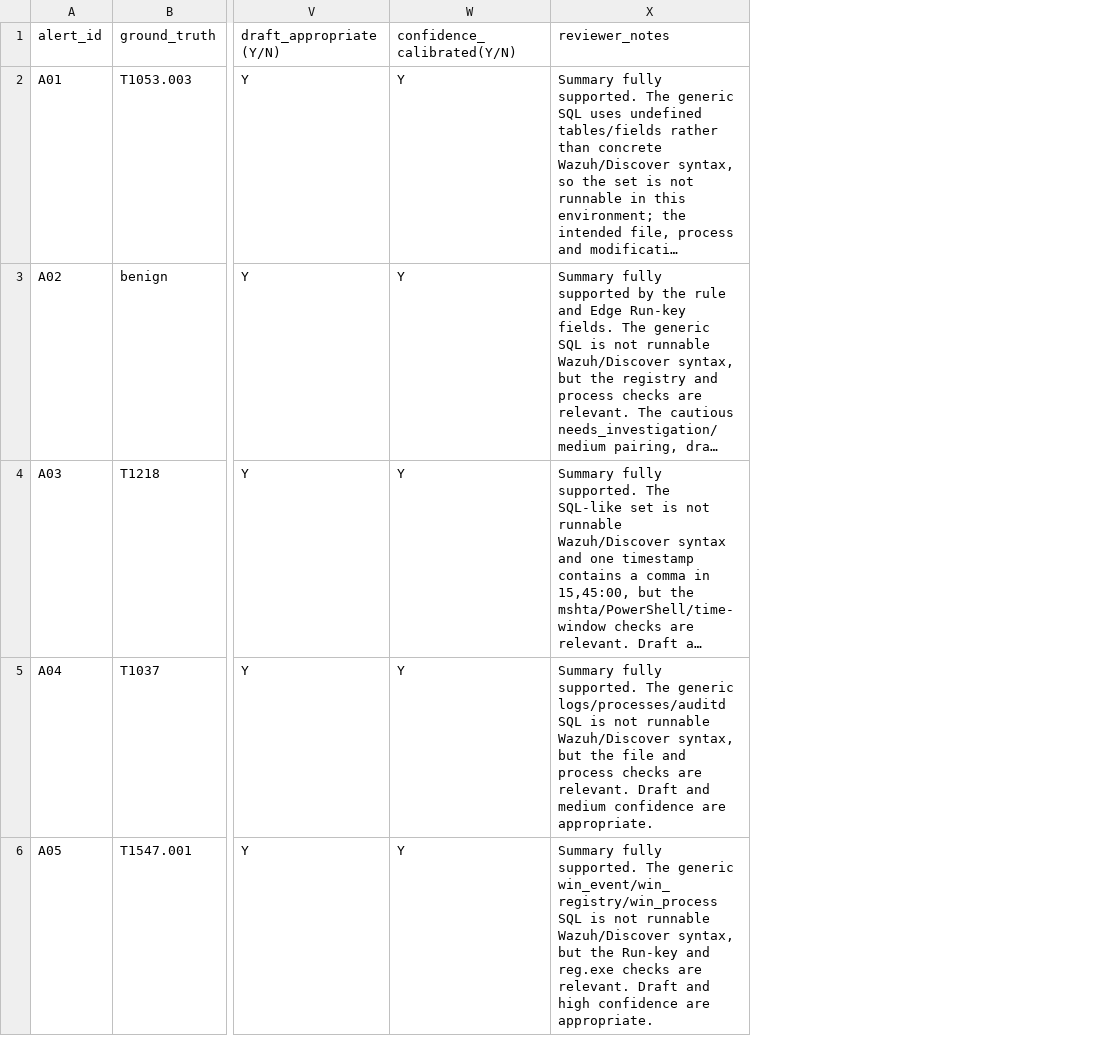
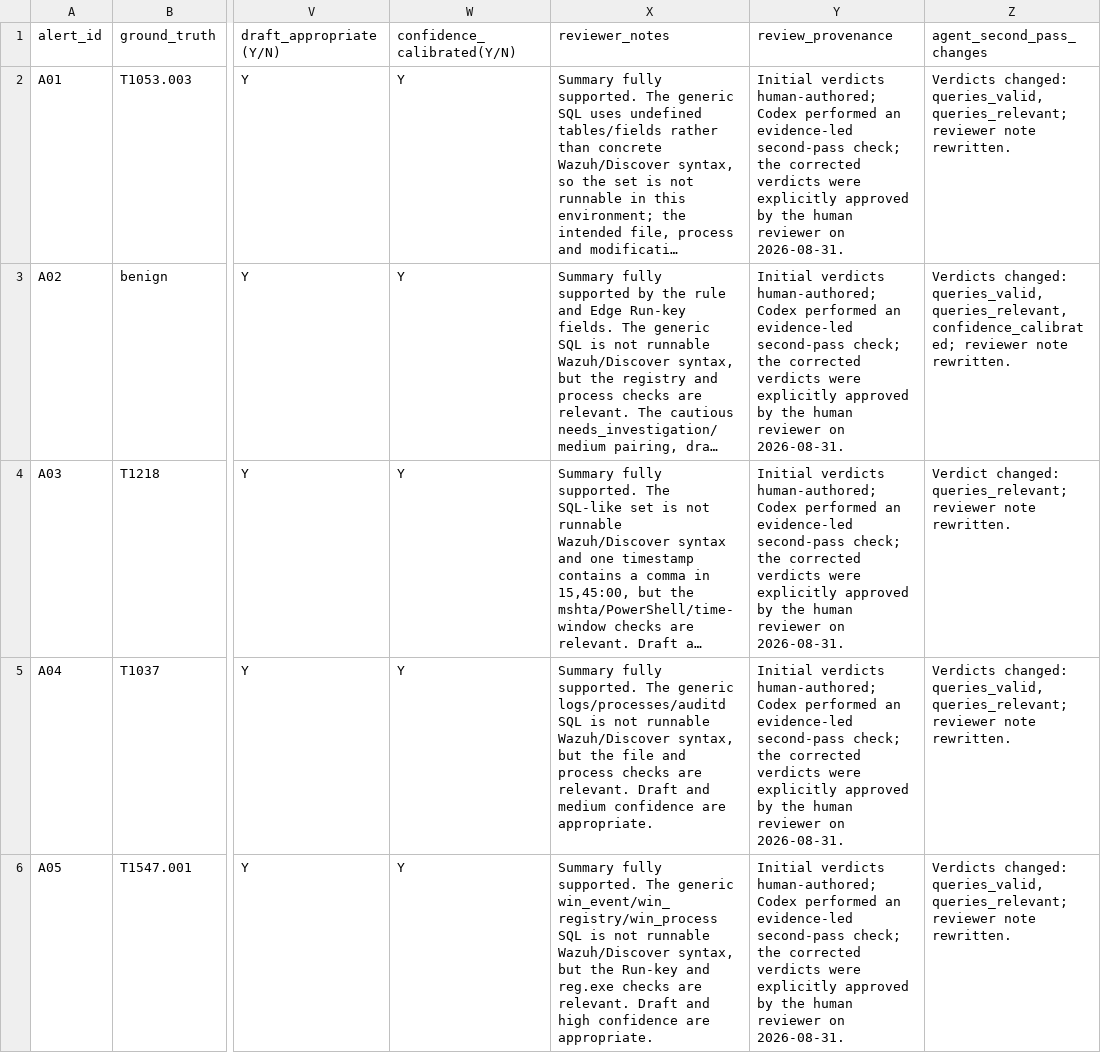
Before and after one commit to opandey1/alertmind, a CSV file: measurement/grounding/grounding-review_qwen38_operational.csv, drawn as a sheet; only a part is shown, gaps mark what is left out; long unchanged cells end in …; the diff names each change by its address in the sheet, - before the commit and + after, or states it on an @@ line.

Commit message:
docs(grounding): record agent-assisted parity review
Apply the same evidence-led Codex second pass to the llama3.1 and GPT-5.5 operational worksheets, record per-alert changed dimensions across all three models, and reconcile published grounding totals.

Llama changes: A07, A08, A16, A20. GPT changes: A01, A04, A08, A16, A17. Qwen verdicts remain unchanged and human-approved.

Llama and GPT changed verdicts remain explicitly marked pending human adjudication; this agent pass is not an independent human review.

```diff
--- a/measurement/grounding/grounding-review_qwen38_operational.csv
+++ b/measurement/grounding/grounding-review_qwen38_operational.csv
+column Y (review_provenance), rows 2-6: all Initial verdicts human-authored; Codex performed an evidence-led second-pass check; the corrected verdicts were explicitly approved by the human reviewer on 2026-08-31.
+column Z (agent_second_pass_changes), rows 2-6: Verdicts changed: queries_valid, queries_relevant; reviewer note rewritten. | Verdicts changed: queries_valid, queries_relevant, confidence_calibrated; reviewer note rewritten. | Verdict changed: queries_relevant; reviewer note rewritten. | Verdicts changed: queries_valid, queries_relevant; reviewer note rewritten. | Verdicts changed: queries_valid, queries_relevant; reviewer note rewritten.
```
Also changed, not shown: measurement/grounding/grounding-review_gpt-55_operational.csv, measurement/grounding/grounding-review_llama31_operational.csv, 9 other files.
